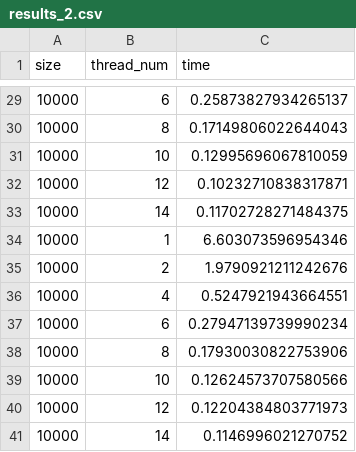
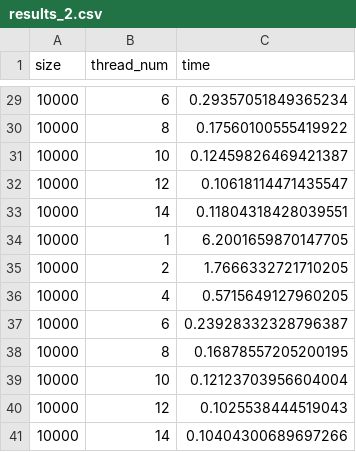
Before and after one commit to kampuzzle/Sistemas-Distribuidos, a CSV file: Lab01/data/results_2.csv, drawn as a sheet; only a part is shown, gaps mark what is left out; the diff covers the shown part only.

```diff
--- a/Lab01/data/results_2.csv
+++ b/Lab01/data/results_2.csv
@@ -29,13 +29,13 @@ size,thread_num,time
-10000,6,0.25873827934265137
-10000,8,0.17149806022644043
-10000,10,0.12995696067810059
-10000,12,0.10232710838317871
-10000,14,0.11702728271484375
-10000,1,6.603073596954346
-10000,2,1.9790921211242676
-10000,4,0.5247921943664551
-10000,6,0.27947139739990234
-10000,8,0.17930030822753906
-10000,10,0.12624573707580566
-10000,12,0.12204384803771973
-10000,14,0.1146996021270752
+10000,6,0.29357051849365234
+10000,8,0.17560100555419922
+10000,10,0.12459826469421387
+10000,12,0.10618114471435547
+10000,14,0.11804318428039551
+10000,1,6.2001659870147705
+10000,2,1.7666332721710205
+10000,4,0.5715649127960205
+10000,6,0.23928332328796387
+10000,8,0.16878557205200195
+10000,10,0.12123703956604004
+10000,12,0.1025538444519043
+10000,14,0.10404300689697266
```
Also changed, not shown: 27 edited cells elsewhere in this file, 1 other file.
